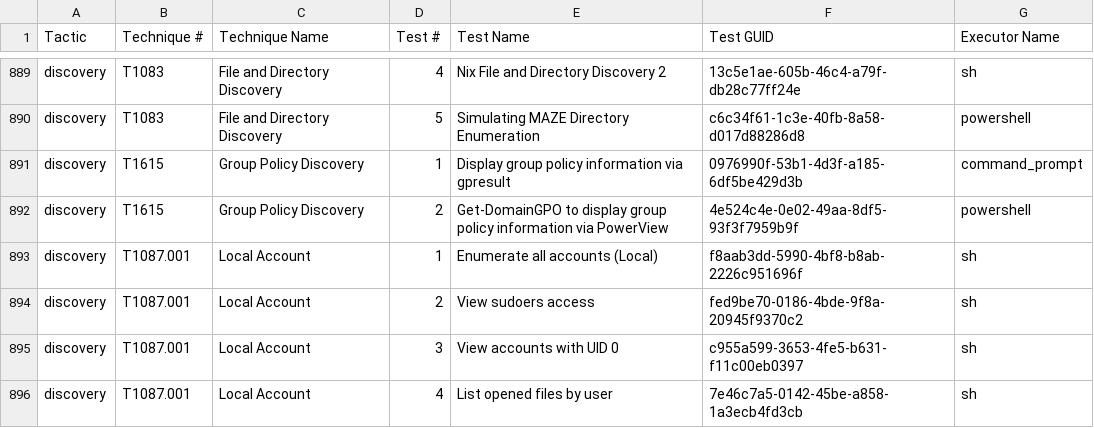
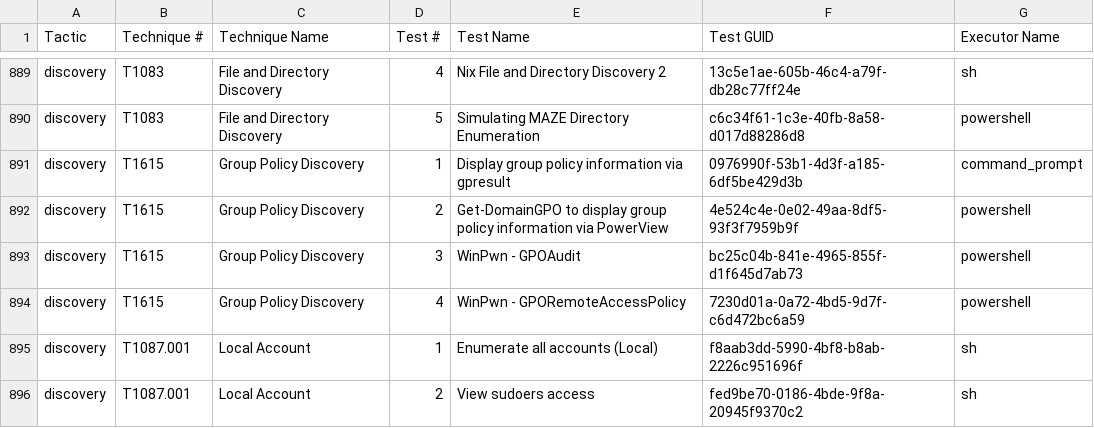
Before and after one commit to redcanaryco/atomic-red-team, a CSV file: atomics/Indexes/Indexes-CSV/index.csv, drawn as a sheet; only a part is shown, gaps mark what is left out; the shorter side is filled out with more unchanged rows.

```diff
--- a/atomics/Indexes/Indexes-CSV/index.csv
+++ b/atomics/Indexes/Indexes-CSV/index.csv
@@ -892,2 +892,4 @@ discovery,T1615,Group Policy Discovery,1,Display group policy information via gp
 discovery,T1615,Group Policy Discovery,2,Get-DomainGPO to display group policy information via PowerView,4e524c4e-0e02-49aa-8df5-93f3f7959b9f,powershell
+discovery,T1615,Group Policy Discovery,3,WinPwn - GPOAudit,bc25c04b-841e-4965-855f-d1f645d7ab73,powershell
+discovery,T1615,Group Policy Discovery,4,WinPwn - GPORemoteAccessPolicy,7230d01a-0a72-4bd5-9d7f-c6d472bc6a59,powershell
 discovery,T1087.001,Local Account,1,Enumerate all accounts (Local),f8aab3dd-5990-4bf8-b8ab-2226c951696f,sh
```
Also changed, not shown: atomics/Indexes/Indexes-CSV/windows-index.csv, 4 other files.
